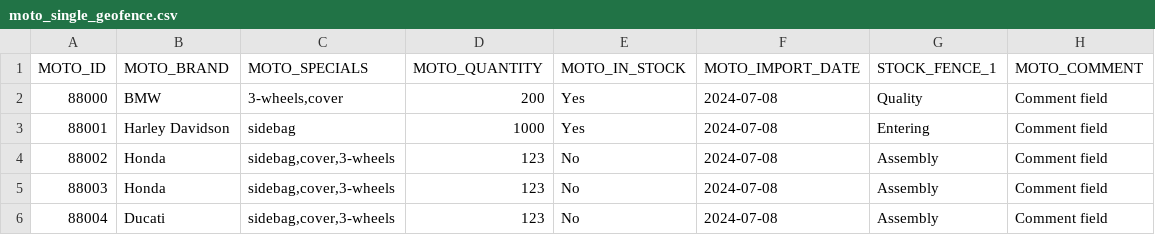
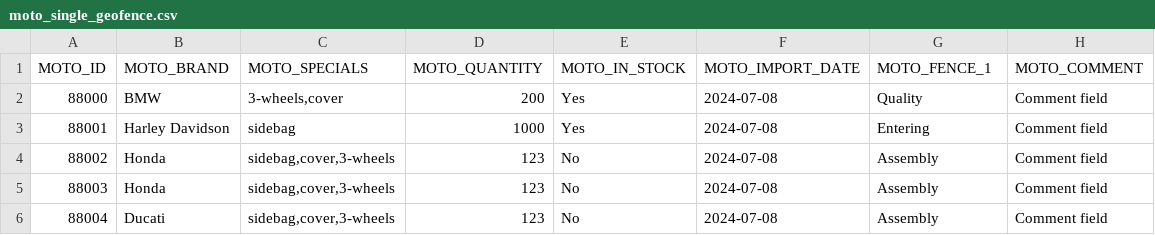
Before and after one commit to icolaes/csv, a CSV file: moto_single_geofence.csv, drawn as a sheet.

Commit message:
Update moto_single_geofence.csv

```diff
--- a/moto_single_geofence.csv
+++ b/moto_single_geofence.csv
@@ -1,2 +1,2 @@
-MOTO_ID,MOTO_BRAND,MOTO_SPECIALS,MOTO_QUANTITY,MOTO_IN_STOCK,MOTO_IMPORT_DATE,STOCK_FENCE_1,MOTO_COMMENT
+MOTO_ID,MOTO_BRAND,MOTO_SPECIALS,MOTO_QUANTITY,MOTO_IN_STOCK,MOTO_IMPORT_DATE,MOTO_FENCE_1,MOTO_COMMENT
 88000,BMW,"3-wheels,cover",200,Yes,2024-07-08,Quality,"Comment field"
```
